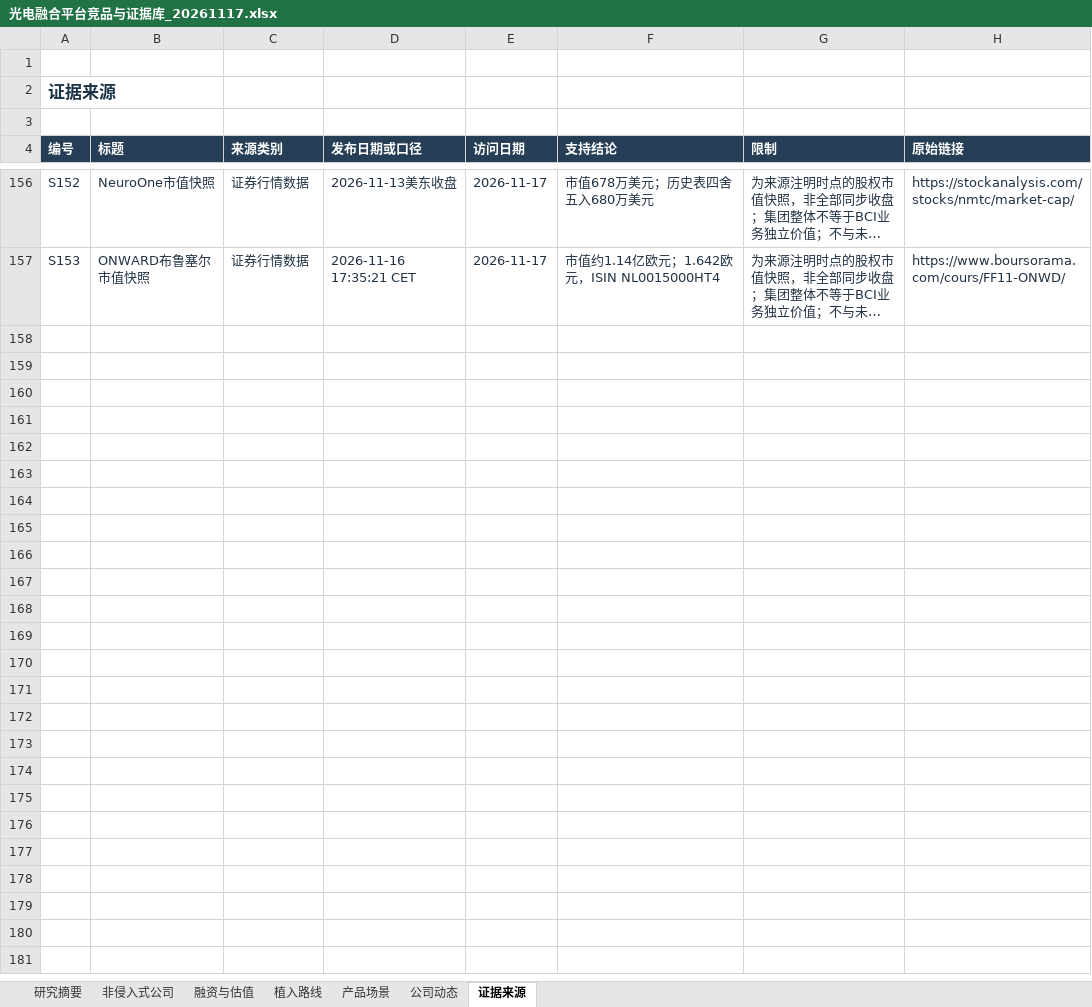
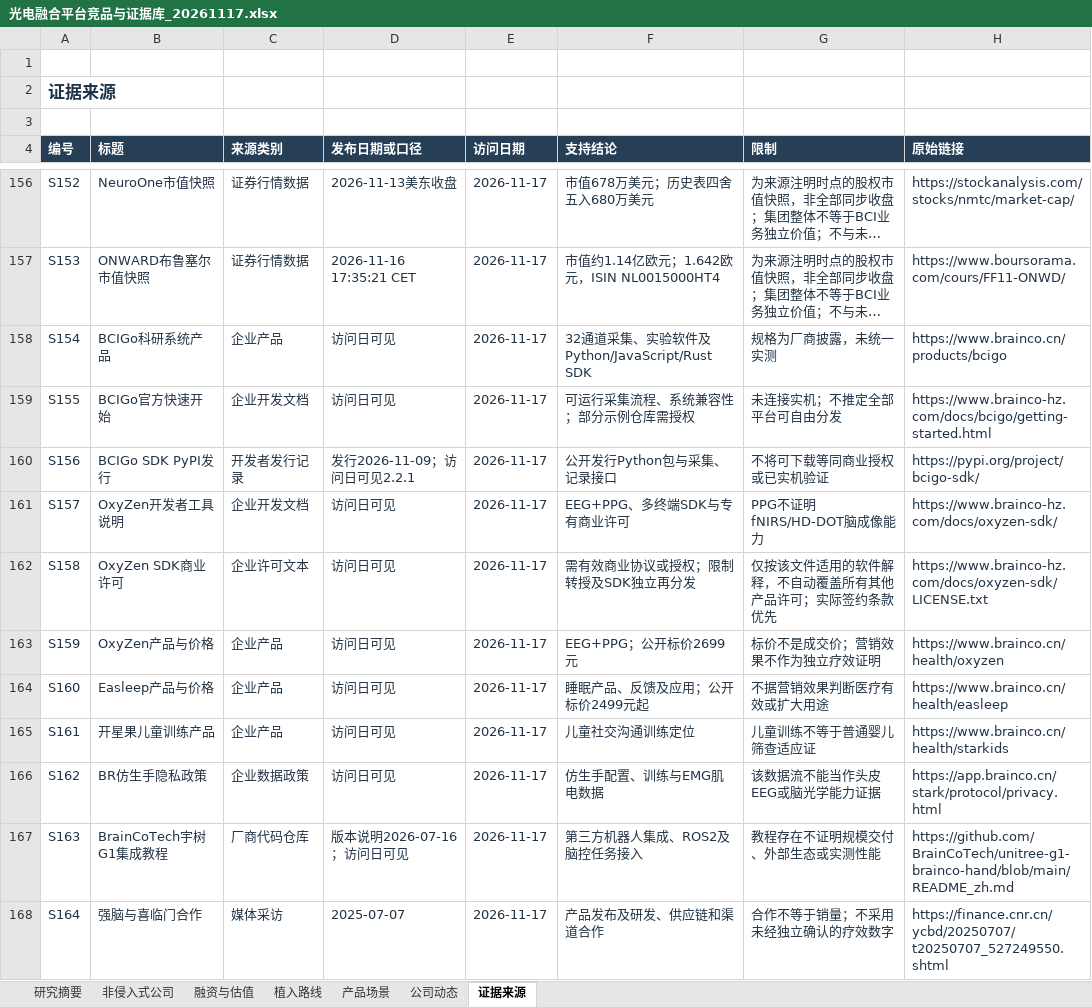
Before and after one commit to 3013038780-design/braintypec, an Excel workbook: research/platform-landscape-20261117/光电融合平台竞品与证据库_20261117.xlsx, sheet 证据来源, drawn as a sheet; only a part is shown, gaps mark what is left out; long unchanged cells end in …; values as stored, in another font and other column widths than the file's, no borders; table styles not drawn; the diff names each change by its address in the sheet, - before the commit and + after, or states it on an @@ line.

```diff
--- a/research/platform-landscape-20261117/光电融合平台竞品与证据库_20261117.xlsx (sheet 证据来源)
+++ b/research/platform-landscape-20261117/光电融合平台竞品与证据库_20261117.xlsx (sheet 证据来源)
+row 158: S154 | BCIGo科研系统产品 | 企业产品 | 访问日可见 | 2026-11-17 | 32通道采集、实验软件及Python/JavaScript/Rust SDK | 规格为厂商披露，未统一实测 | https://www.brainco.cn/products/bcigo
+row 159: S155 | BCIGo官方快速开始 | 企业开发文档 | 访问日可见 | 2026-11-17 | 可运行采集流程、系统兼容性；部分示例仓库需授权 | 未连接实机；不推定全部平台可自由分发 | https://www.brainco-hz.com/docs/bcigo/getting-started.html
+row 160: S156 | BCIGo SDK PyPI发行 | 开发者发行记录 | 发行2026-11-09；访问日可见2.2.1 | 2026-11-17 | 公开发行Python包与采集、记录接口 | 不将可下载等同商业授权或已实机验证 | https://pypi.org/project/bcigo-sdk/
+row 161: S157 | OxyZen开发者工具说明 | 企业开发文档 | 访问日可见 | 2026-11-17 | EEG+PPG、多终端SDK与专有商业许可 | PPG不证明fNIRS/HD-DOT脑成像能力 | https://www.brainco-hz.com/docs/oxyzen-sdk/
+row 162: S158 | OxyZen SDK商业许可 | 企业许可文本 | 访问日可见 | 2026-11-17 | 需有效商业协议或授权；限制转授及SDK独立再分发 | 仅按该文件适用的软件解释，不自动覆盖所有其他产品许可；实际签约条款优先 | https://www.brainco-hz.com/docs/oxyzen-sdk/LICENSE.txt
+row 163: S159 | OxyZen产品与价格 | 企业产品 | 访问日可见 | 2026-11-17 | EEG+PPG；公开标价2699元 | 标价不是成交价；营销效果不作为独立疗效证明 | https://www.brainco.cn/health/oxyzen
+row 164: S160 | Easleep产品与价格 | 企业产品 | 访问日可见 | 2026-11-17 | 睡眠产品、反馈及应用；公开标价2499元起 | 不据营销效果判断医疗有效或扩大用途 | https://www.brainco.cn/health/easleep
+row 165: S161 | 开星果儿童训练产品 | 企业产品 | 访问日可见 | 2026-11-17 | 儿童社交沟通训练定位 | 儿童训练不等于普通婴儿筛查适应证 | https://www.brainco.cn/health/starkids
+row 166: S162 | BR仿生手隐私政策 | 企业数据政策 | 访问日可见 | 2026-11-17 | 仿生手配置、训练与EMG肌电数据 | 该数据流不能当作头皮EEG或脑光学能力证据 | https://app.brainco.cn/stark/protocol/privacy.html
+row 167: S163 | BrainCoTech宇树G1集成教程 | 厂商代码仓库 | 版本说明2026-07-16；访问日可见 | 2026-11-17 | 第三方机器人集成、ROS2及脑控任务接入 | 教程存在不证明规模交付、外部生态或实测性能 | https://github.com/BrainCoTech/unitree-g1-brainco-hand/blob/main/README_zh.md
+row 168: S164 | 强脑与喜临门合作 | 媒体采访 | 2025-07-07 | 2026-11-17 | 产品发布及研发、供应链和渠道合作 | 合作不等于销量；不采用未经独立确认的疗效数字 | https://finance.cnr.cn/ycbd/20250707/t20250707_527249550.shtml
```
Also changed, not shown: sheet 非侵入式公司, sheet 公司动态, sheet 研究摘要, sheet 产品场景, 12 other files.
